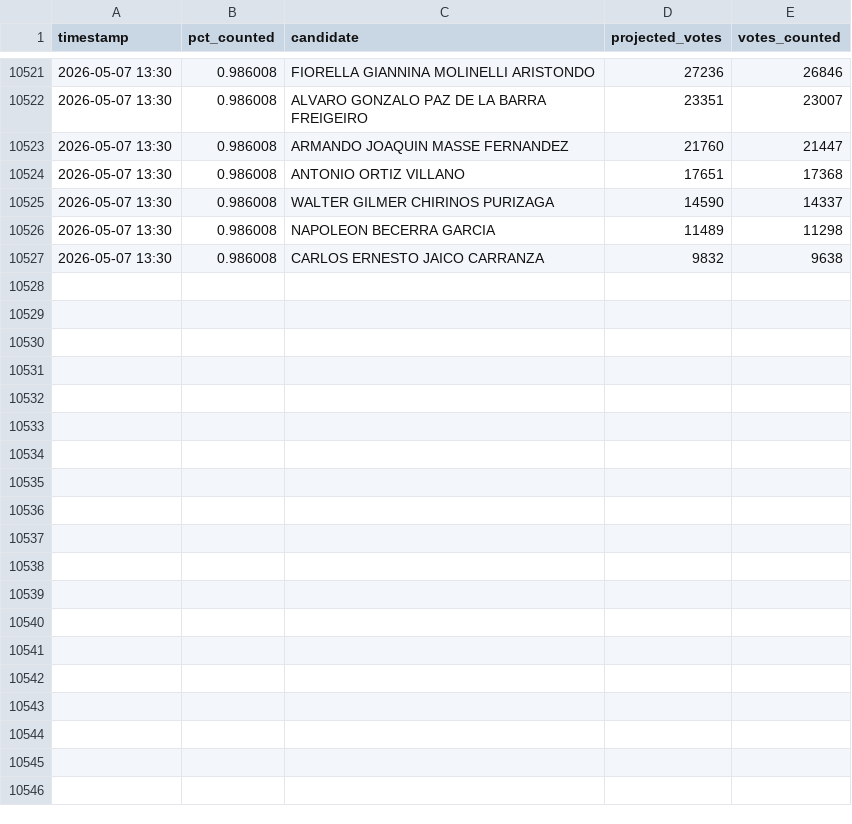
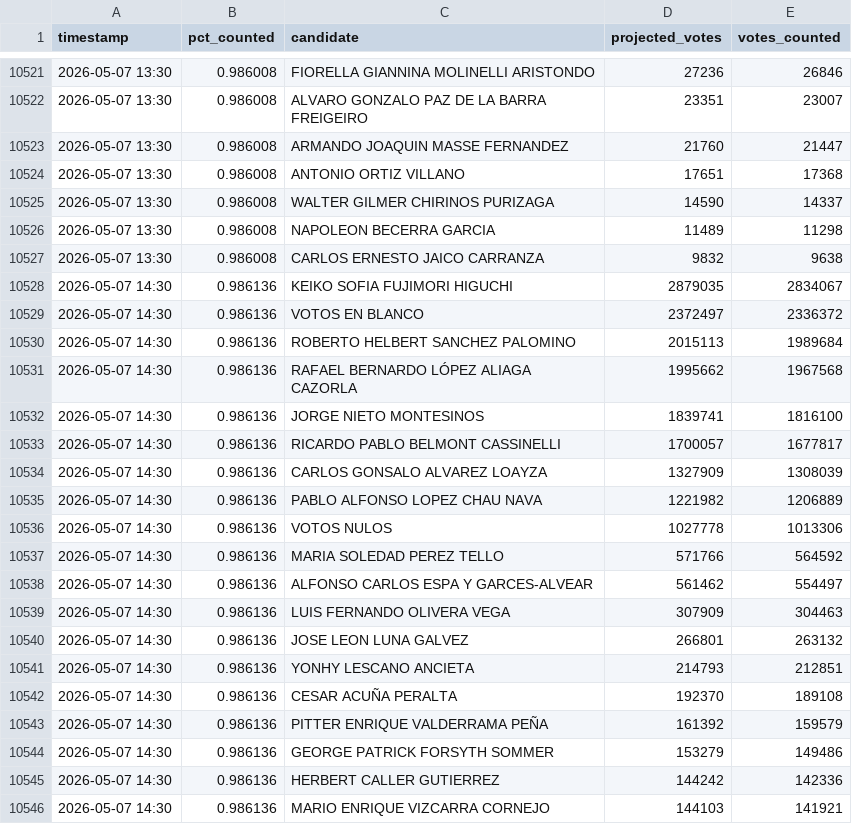
Before and after one commit to ikusij/ONPE-Monte-Carlo, a CSV file: timeseries.csv, drawn as a sheet; only a part is shown, gaps mark what is left out; the diff covers the shown part only; the diff names each change by its address in the sheet, - before the commit and + after, or states it on an @@ line.

```diff
--- a/timeseries.csv
+++ b/timeseries.csv
+row 10528: 2026-05-07 14:30 | 0.986136 | KEIKO SOFIA FUJIMORI HIGUCHI | 2879035 | 2834067
+row 10529: 2026-05-07 14:30 | 0.986136 | VOTOS EN BLANCO | 2372497 | 2336372
+row 10530: 2026-05-07 14:30 | 0.986136 | ROBERTO HELBERT SANCHEZ PALOMINO | 2015113 | 1989684
+row 10531: 2026-05-07 14:30 | 0.986136 | RAFAEL BERNARDO LÓPEZ ALIAGA CAZORLA | 1995662 | 1967568
+row 10532: 2026-05-07 14:30 | 0.986136 | JORGE NIETO MONTESINOS | 1839741 | 1816100
+row 10533: 2026-05-07 14:30 | 0.986136 | RICARDO PABLO BELMONT CASSINELLI | 1700057 | 1677817
+row 10534: 2026-05-07 14:30 | 0.986136 | CARLOS GONSALO ALVAREZ LOAYZA | 1327909 | 1308039
+row 10535: 2026-05-07 14:30 | 0.986136 | PABLO ALFONSO LOPEZ CHAU NAVA | 1221982 | 1206889
+row 10536: 2026-05-07 14:30 | 0.986136 | VOTOS NULOS | 1027778 | 1013306
+row 10537: 2026-05-07 14:30 | 0.986136 | MARIA SOLEDAD PEREZ TELLO | 571766 | 564592
+row 10538: 2026-05-07 14:30 | 0.986136 | ALFONSO CARLOS ESPA Y GARCES-ALVEAR | 561462 | 554497
+row 10539: 2026-05-07 14:30 | 0.986136 | LUIS FERNANDO OLIVERA VEGA | 307909 | 304463
+row 10540: 2026-05-07 14:30 | 0.986136 | JOSE LEON LUNA GALVEZ | 266801 | 263132
+row 10541: 2026-05-07 14:30 | 0.986136 | YONHY LESCANO ANCIETA | 214793 | 212851
+row 10542: 2026-05-07 14:30 | 0.986136 | CESAR ACUÑA PERALTA | 192370 | 189108
+row 10543: 2026-05-07 14:30 | 0.986136 | PITTER ENRIQUE VALDERRAMA PEÑA | 161392 | 159579
+row 10544: 2026-05-07 14:30 | 0.986136 | GEORGE PATRICK FORSYTH SOMMER | 153279 | 149486
+row 10545: 2026-05-07 14:30 | 0.986136 | HERBERT CALLER GUTIERREZ | 144242 | 142336
+row 10546: 2026-05-07 14:30 | 0.986136 | MARIO ENRIQUE VIZCARRA CORNEJO | 144103 | 141921
```
Also changed, not shown: 19 added rows elsewhere in this file, 1 other file.
